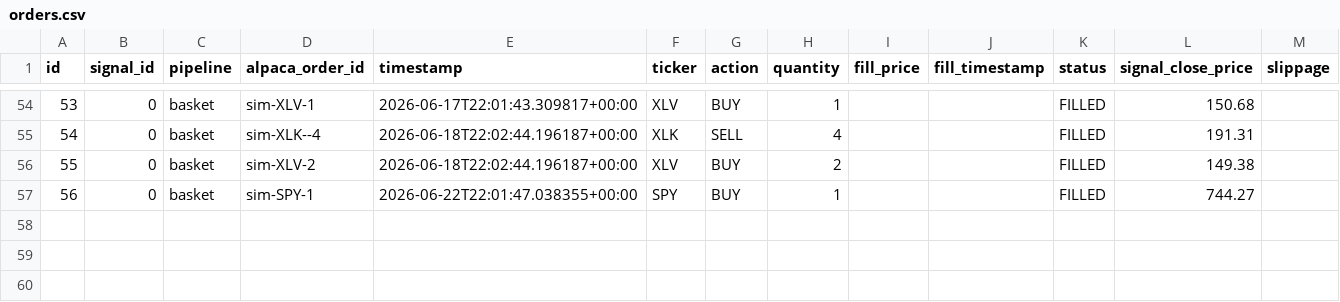
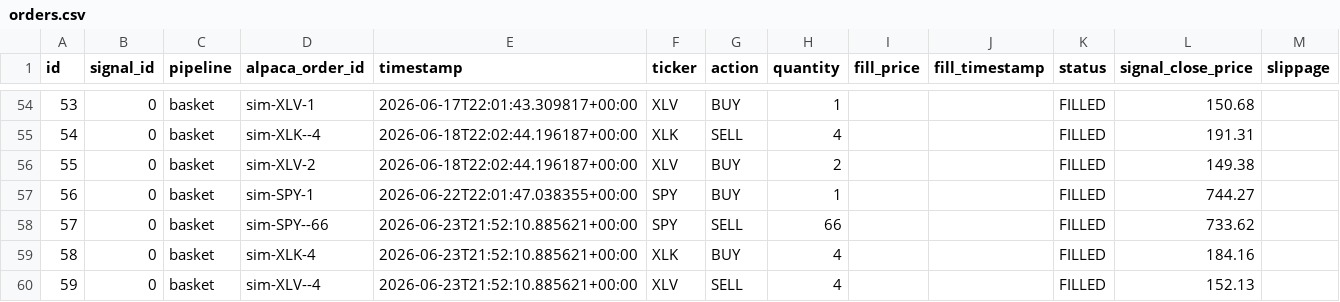
Before and after one commit to dads2busy/SchroederTrader, a CSV file: data/orders.csv, drawn as a sheet; only a part is shown, gaps mark what is left out.

```diff
--- a/data/orders.csv
+++ b/data/orders.csv
@@ -57 +57,4 @@ id,signal_id,pipeline,alpaca_order_id,timestamp,ticker,action,quantity,fill_pric
 56,0,basket,sim-SPY-1,2026-06-22T22:01:47.038355+00:00,SPY,BUY,1,,,FILLED,744.27,
+57,0,basket,sim-SPY--66,2026-06-23T21:52:10.885621+00:00,SPY,SELL,66,,,FILLED,733.62,
+58,0,basket,sim-XLK-4,2026-06-23T21:52:10.885621+00:00,XLK,BUY,4,,,FILLED,184.16,
+59,0,basket,sim-XLV--4,2026-06-23T21:52:10.885621+00:00,XLV,SELL,4,,,FILLED,152.13,
```
Also changed, not shown: data/portfolio.csv, data/shadow_signals.csv.
